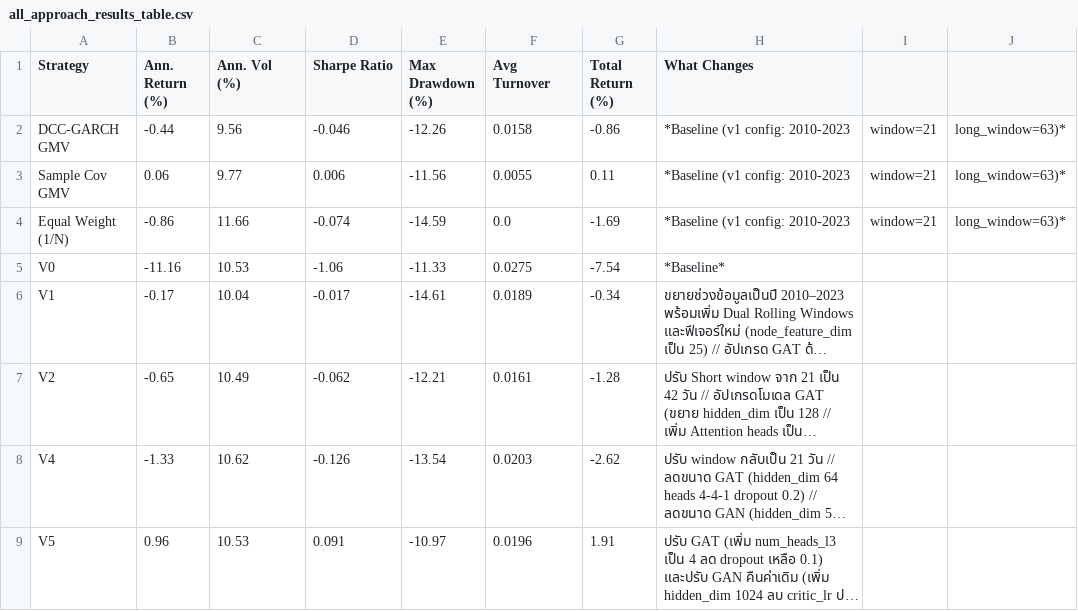
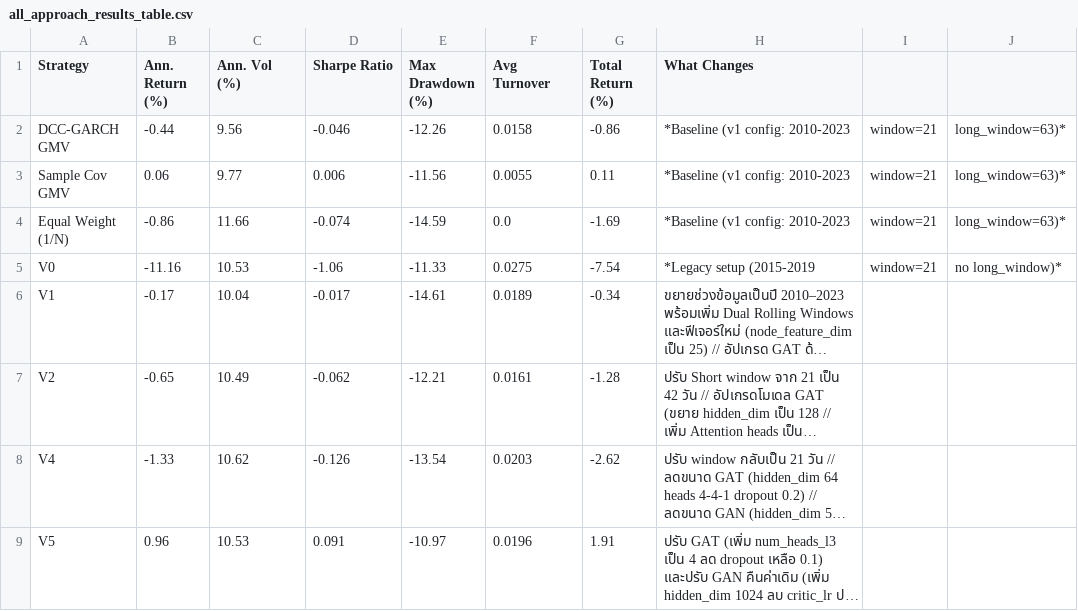
Before and after one commit to chanichkorn/pattern_proj, a CSV file: results/all_approach_results_table.csv, drawn as a sheet; long unchanged cells end in …; the diff names each change by its address in the sheet, - before the commit and + after, or states it on an @@ line.

```diff
--- a/results/all_approach_results_table.csv
+++ b/results/all_approach_results_table.csv
-H5 (What Changes): *Baseline*
+H5 (What Changes): *Legacy setup (2015-2019
-I5: (empty)
+I5: window=21
-J5: (empty)
+J5: no long_window)*
```
